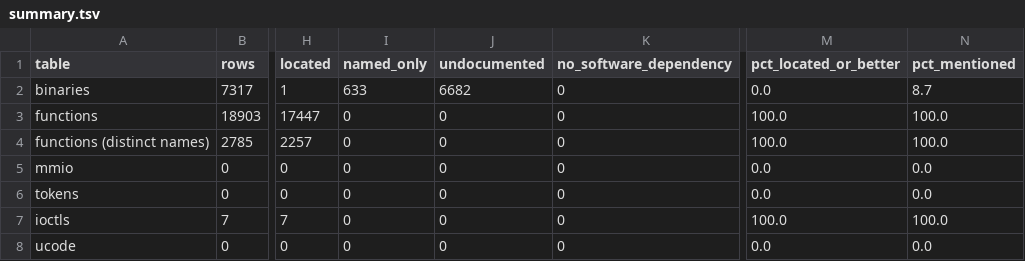
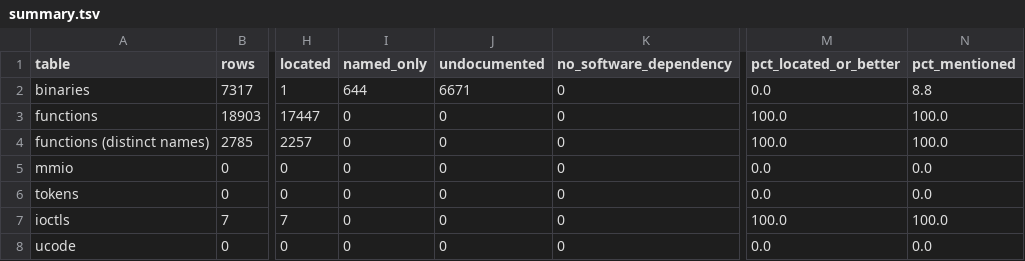
Before and after one commit to jamesbraid/kudzu, a TSV file: docs/inventory/summary.tsv, drawn as a sheet; only a part is shown, gaps mark what is left out; the diff names each change by its address in the sheet, - before the commit and + after, or states it on an @@ line.

```diff
--- a/docs/inventory/summary.tsv
+++ b/docs/inventory/summary.tsv
-I2 (named_only): 633
+I2 (named_only): 644
-J2 (undocumented): 6682
+J2 (undocumented): 6671
-N2 (pct_mentioned): 8.7
+N2 (pct_mentioned): 8.8
```
Also changed, not shown: docs/inventory/formats.tsv, docs/inventory/panics.tsv, 7 other files.
